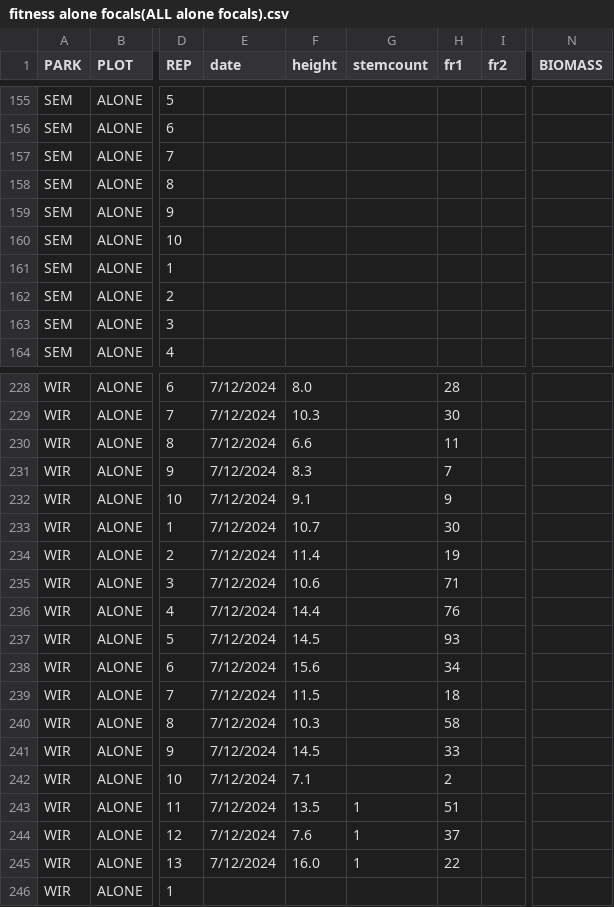
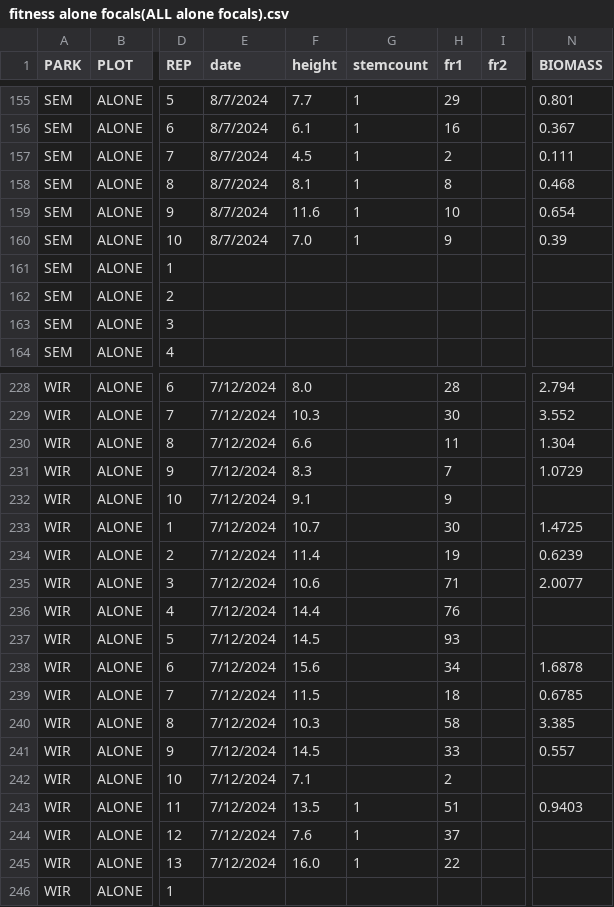
Before and after one commit to m1a30/Species-Interaction-Capstone, a CSV file: Parks data cleaning/fitness alone focals(ALL alone focals).csv, drawn as a sheet; only a part is shown, gaps mark what is left out; the diff covers the shown part only; the diff names each change by its address in the sheet, - before the commit and + after, or states it on an @@ line.

```diff
--- a/Parks data cleaning/fitness alone focals(ALL alone focals).csv
+++ b/Parks data cleaning/fitness alone focals(ALL alone focals).csv
-E155:E160 (date): (empty)
+E155:E160 (date): 8/7/2024
-F155 (height): (empty)
+F155 (height): 7.7
-G155:G160 (stemcount): (empty)
+G155:G160 (stemcount): 1
-H155 (fr1): (empty)
+H155 (fr1): 29
-N155 (BIOMASS): (empty)
+N155 (BIOMASS): 0.801
-F156 (height): (empty)
+F156 (height): 6.1
-H156 (fr1): (empty)
+H156 (fr1): 16
-N156 (BIOMASS): (empty)
+N156 (BIOMASS): 0.367
-F157 (height): (empty)
+F157 (height): 4.5
-H157 (fr1): (empty)
+H157 (fr1): 2
-N157 (BIOMASS): (empty)
+N157 (BIOMASS): 0.111
-F158 (height): (empty)
+F158 (height): 8.1
-H158 (fr1): (empty)
+H158 (fr1): 8
-N158 (BIOMASS): (empty)
+N158 (BIOMASS): 0.468
-F159 (height): (empty)
+F159 (height): 11.6
-H159 (fr1): (empty)
+H159 (fr1): 10
-N159 (BIOMASS): (empty)
+N159 (BIOMASS): 0.654
-F160 (height): (empty)
+F160 (height): 7.0
-H160 (fr1): (empty)
+H160 (fr1): 9
-N160 (BIOMASS): (empty)
+N160 (BIOMASS): 0.39
-N228 (BIOMASS): (empty)
+N228 (BIOMASS): 2.794
-N229 (BIOMASS): (empty)
+N229 (BIOMASS): 3.552
-N230 (BIOMASS): (empty)
+N230 (BIOMASS): 1.304
-N231 (BIOMASS): (empty)
+N231 (BIOMASS): 1.0729
-N233 (BIOMASS): (empty)
+N233 (BIOMASS): 1.4725
-N234 (BIOMASS): (empty)
+N234 (BIOMASS): 0.6239
-N235 (BIOMASS): (empty)
+N235 (BIOMASS): 2.0077
-N238 (BIOMASS): (empty)
+N238 (BIOMASS): 1.6878
-N239 (BIOMASS): (empty)
+N239 (BIOMASS): 0.6785
-N240 (BIOMASS): (empty)
+N240 (BIOMASS): 3.385
-N241 (BIOMASS): (empty)
+N241 (BIOMASS): 0.557
-N243 (BIOMASS): (empty)
+N243 (BIOMASS): 0.9403
```
Also changed, not shown: 91 edited cells elsewhere in this file, 5 other files.
